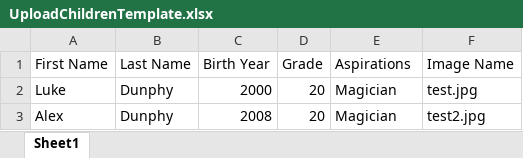
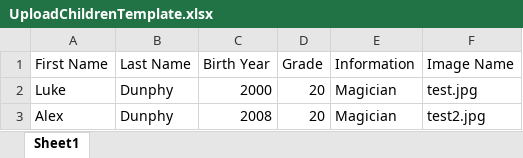
Before and after one commit to ShahilZ/Tucklets, an Excel workbook: src/main/resources/static/UploadChildrenTemplate.xlsx, sheet Sheet1, drawn as a sheet; values as stored, in another font and other column widths than the file's, no borders; the diff names each change by its address in the sheet, - before the commit and + after, or states it on an @@ line.

Commit message:
Refactoring- moved logic in controller to services, renamed desired_occupation column to information, rearranged files and endpoints

```diff
--- a/src/main/resources/static/UploadChildrenTemplate.xlsx (sheet Sheet1)
+++ b/src/main/resources/static/UploadChildrenTemplate.xlsx (sheet Sheet1)
-E1: Aspirations
+E1: Information
```
Also changed, not shown: 49 other files.
